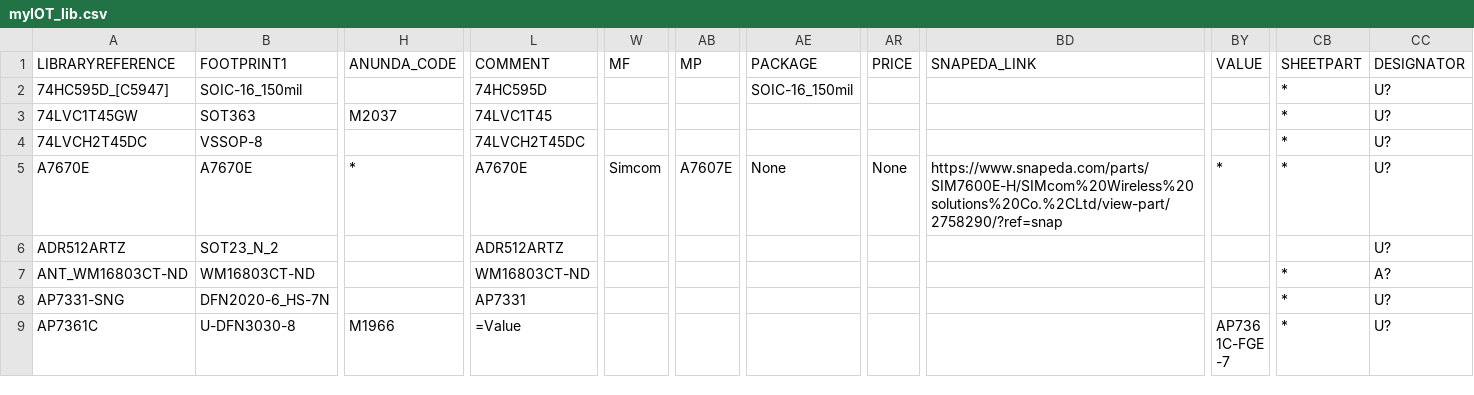
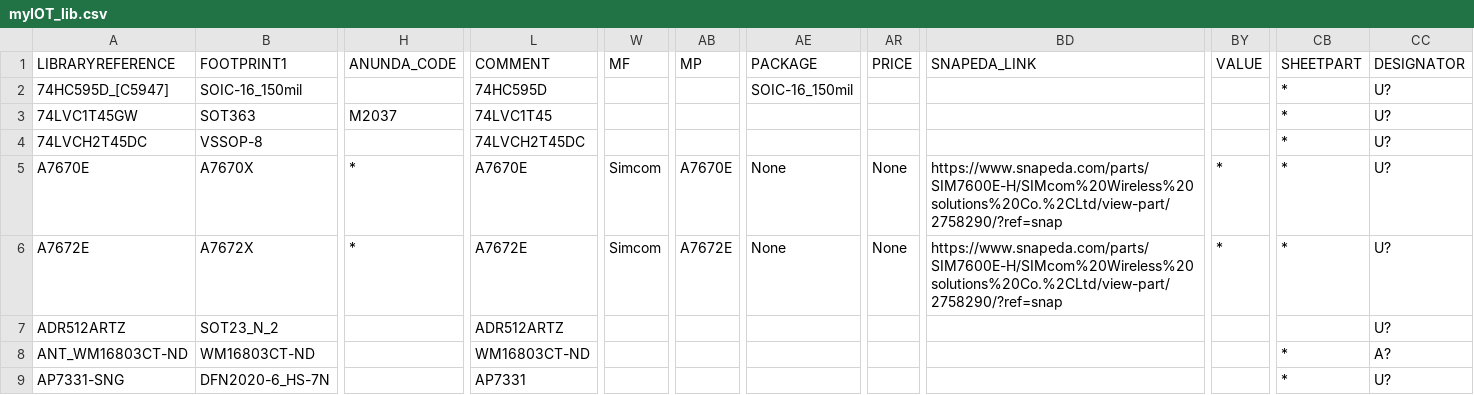
Before and after one commit to supawat593/myAltium_lib, a CSV file: myIOT_lib.csv, drawn as a sheet; only a part is shown, gaps mark what is left out; the shorter side is filled out with more unchanged rows; rows hold the shown columns only; the diff names each change by its address in the sheet, - before the commit and + after, or states it on an @@ line.

Commit message:
add component 4G Cellular Module Simcom A7672E

```diff
--- a/myIOT_lib.csv
+++ b/myIOT_lib.csv
-B5 (FOOTPRINT1): A7670E
+B5 (FOOTPRINT1): A7670X
-AB5 (MP): A7607E
+AB5 (MP): A7670E
+row 6: A7672E | A7672X | * | A7672E | Simcom | A7672E | None | None | https://www.snapeda.com/parts/SIM7600E-H/SIMcom%20Wireless%20solutions%20Co.%2CLtd/view-part/2758290/?ref=snap | * | * | U?
```
Also changed, not shown: 7 other files.
